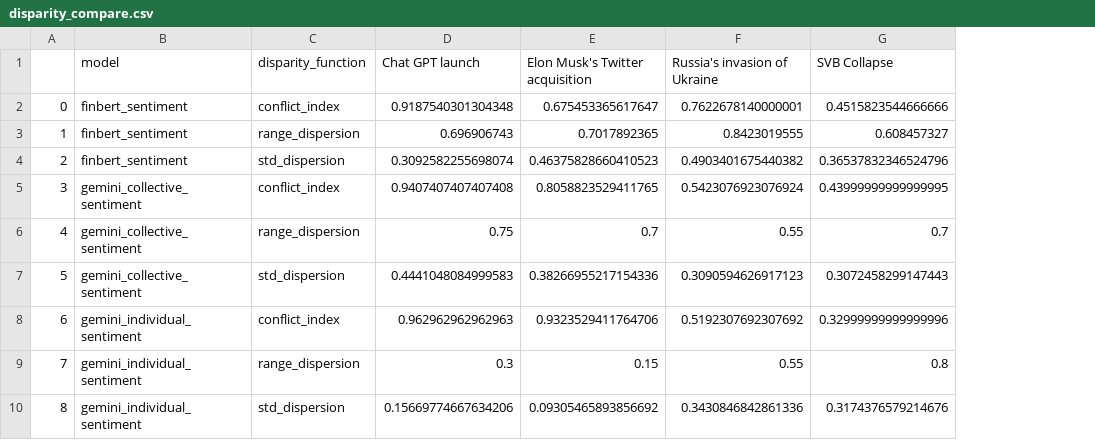
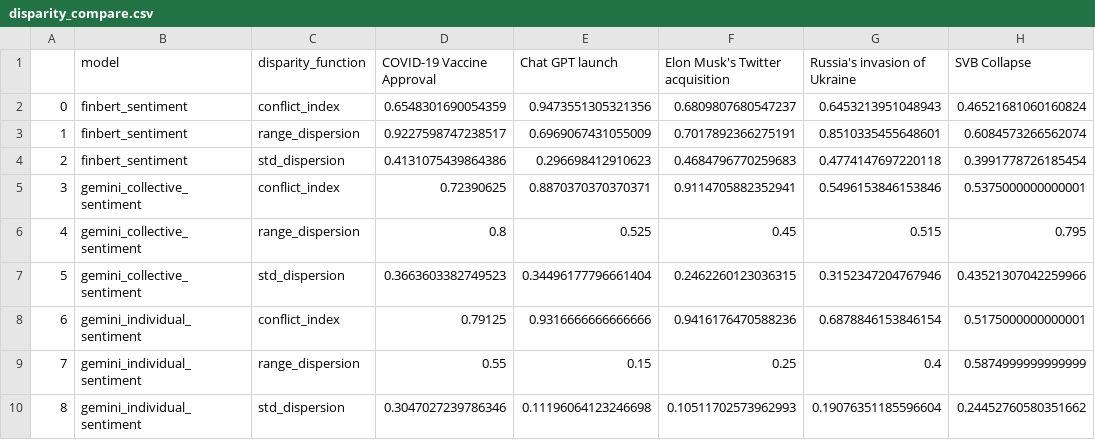
Before and after one commit to AminFiroozi/Belief-Dispersion, a CSV file: disparity_compare.csv, drawn as a sheet; addresses are those after the commit; the diff names each change by its address in the sheet, - before the commit and + after, or states it on an @@ line.

```diff
--- a/disparity_compare.csv
+++ b/disparity_compare.csv
+column D (COVID-19 Vaccine Approval), rows 2-10: 0.6548301690054359 | 0.9227598747238517 | 0.4131075439864386 | 0.72390625 | 0.8 | 0.3663603382749523 | 0.79125 | 0.55 | 0.3047027239786346
-E2 (Chat GPT launch): 0.9187540301304348
+E2 (Chat GPT launch): 0.9473551305321356
-F2 (Elon Musk's Twitter acquisition): 0.675453365617647
+F2 (Elon Musk's Twitter acquisition): 0.6809807680547237
-G2 (Russia's invasion of Ukraine): 0.7622678140000001
+G2 (Russia's invasion of Ukraine): 0.6453213951048943
-H2 (SVB Collapse): 0.4515823544666666
+H2 (SVB Collapse): 0.46521681060160824
-E3 (Chat GPT launch): 0.696906743
+E3 (Chat GPT launch): 0.6969067431055009
-F3 (Elon Musk's Twitter acquisition): 0.7017892365
+F3 (Elon Musk's Twitter acquisition): 0.7017892366275191
-G3 (Russia's invasion of Ukraine): 0.8423019555
+G3 (Russia's invasion of Ukraine): 0.8510335455648601
-H3 (SVB Collapse): 0.608457327
+H3 (SVB Collapse): 0.6084573266562074
-E4 (Chat GPT launch): 0.3092582255698074
+E4 (Chat GPT launch): 0.296698412910623
-F4 (Elon Musk's Twitter acquisition): 0.46375828660410523
+F4 (Elon Musk's Twitter acquisition): 0.4684796770259683
-G4 (Russia's invasion of Ukraine): 0.4903401675440382
+G4 (Russia's invasion of Ukraine): 0.4774147697220118
-H4 (SVB Collapse): 0.36537832346524796
+H4 (SVB Collapse): 0.3991778726185454
-E5 (Chat GPT launch): 0.9407407407407408
+E5 (Chat GPT launch): 0.8870370370370371
-F5 (Elon Musk's Twitter acquisition): 0.8058823529411765
+F5 (Elon Musk's Twitter acquisition): 0.9114705882352941
-G5 (Russia's invasion of Ukraine): 0.5423076923076924
+G5 (Russia's invasion of Ukraine): 0.5496153846153846
-H5 (SVB Collapse): 0.43999999999999995
+H5 (SVB Collapse): 0.5375000000000001
-E6 (Chat GPT launch): 0.75
+E6 (Chat GPT launch): 0.525
-F6 (Elon Musk's Twitter acquisition): 0.7
+F6 (Elon Musk's Twitter acquisition): 0.45
-G6 (Russia's invasion of Ukraine): 0.55
+G6 (Russia's invasion of Ukraine): 0.515
-H6 (SVB Collapse): 0.7
+H6 (SVB Collapse): 0.795
-E7 (Chat GPT launch): 0.4441048084999583
+E7 (Chat GPT launch): 0.34496177796661404
-F7 (Elon Musk's Twitter acquisition): 0.38266955217154336
+F7 (Elon Musk's Twitter acquisition): 0.2462260123036315
-G7 (Russia's invasion of Ukraine): 0.3090594626917123
+G7 (Russia's invasion of Ukraine): 0.3152347204767946
-H7 (SVB Collapse): 0.3072458299147443
+H7 (SVB Collapse): 0.43521307042259966
-E8 (Chat GPT launch): 0.962962962962963
+E8 (Chat GPT launch): 0.9316666666666666
-F8 (Elon Musk's Twitter acquisition): 0.9323529411764706
+F8 (Elon Musk's Twitter acquisition): 0.9416176470588236
-G8 (Russia's invasion of Ukraine): 0.5192307692307692
+G8 (Russia's invasion of Ukraine): 0.6878846153846154
-H8 (SVB Collapse): 0.32999999999999996
+H8 (SVB Collapse): 0.5175000000000001
-E9 (Chat GPT launch): 0.3
+E9 (Chat GPT launch): 0.15
-F9 (Elon Musk's Twitter acquisition): 0.15
+F9 (Elon Musk's Twitter acquisition): 0.25
-G9 (Russia's invasion of Ukraine): 0.55
+G9 (Russia's invasion of Ukraine): 0.4
-H9 (SVB Collapse): 0.8
+H9 (SVB Collapse): 0.5874999999999999
-E10 (Chat GPT launch): 0.15669774667634206
+E10 (Chat GPT launch): 0.11196064123246698
-F10 (Elon Musk's Twitter acquisition): 0.09305465893856692
+F10 (Elon Musk's Twitter acquisition): 0.10511702573962993
-G10 (Russia's invasion of Ukraine): 0.3430846842861336
+G10 (Russia's invasion of Ukraine): 0.19076351185596604
-H10 (SVB Collapse): 0.3174376579214676
+H10 (SVB Collapse): 0.24452760580351662
```
Also changed, not shown: News Articles.csv, disparity.csv, 4 other files.
